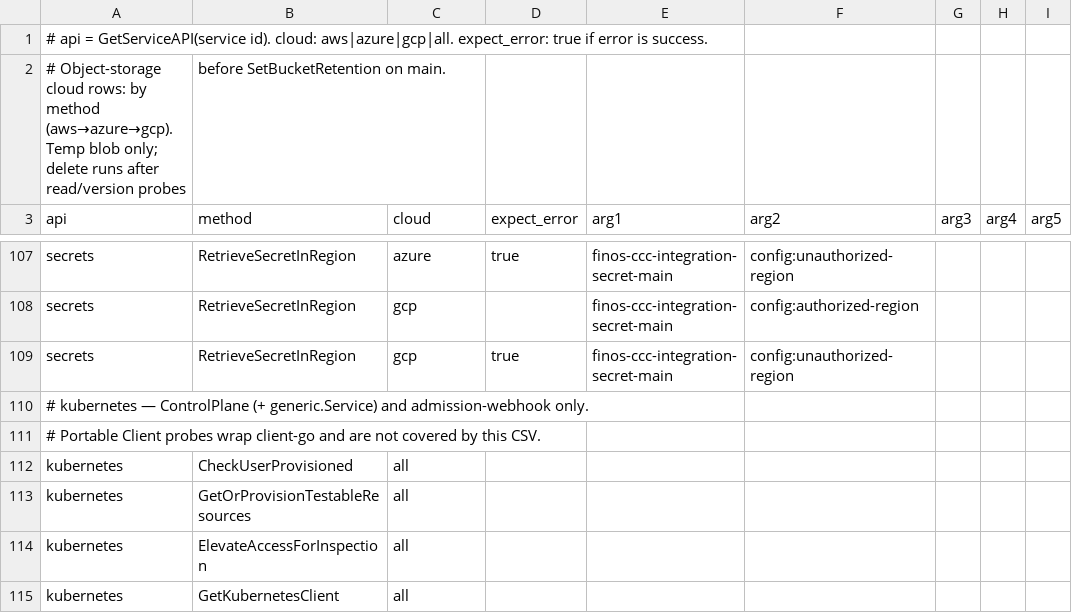
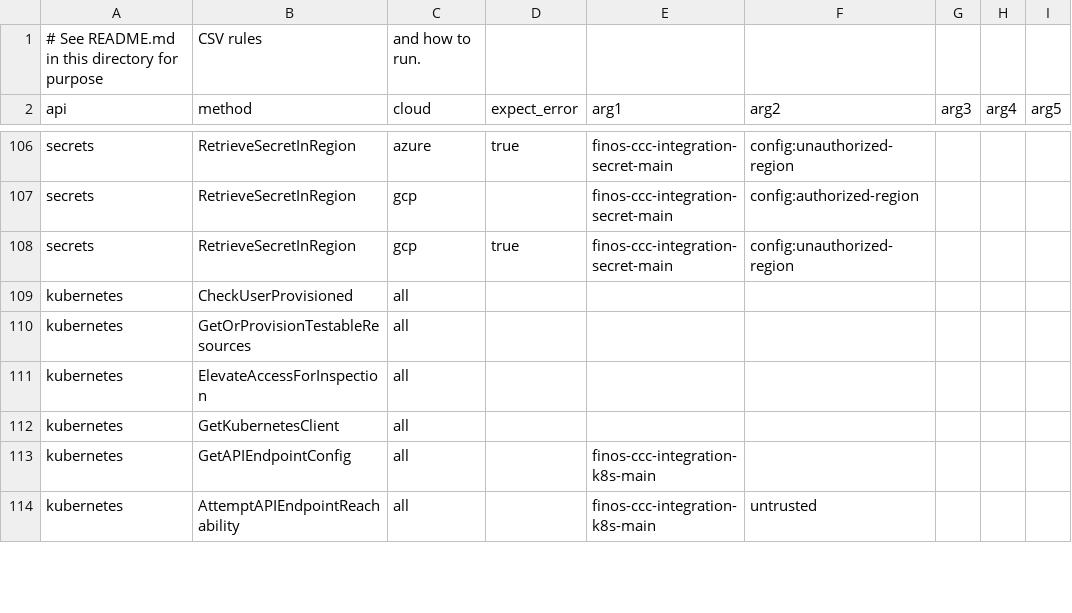
Before and after one commit to finos/common-cloud-controls, a CSV file: modules/cloud-api-test/integration_calls.csv, drawn as a sheet; only a part is shown, gaps mark what is left out; the shorter side is filled out with more unchanged rows; removed rows and columns are numbered as before the commit, all else as after; the diff covers the shown part only; the diff names each change by its address in the sheet, - before the commit and + after, or states it on an @@ line.

```diff
--- a/modules/cloud-api-test/integration_calls.csv
+++ b/modules/cloud-api-test/integration_calls.csv
-row 1: # api = GetServiceAPI(service id). cloud: aws|azure|gcp|all. expect_error: true if error is success.
-row 2: # Object-storage cloud rows: by method (aws→azure→gcp). Temp blob only; delete runs after read/version probes | before SetBucketRetention on main.
+row 1: # See README.md in this directory for purpose | CSV rules | and how to run.
-row 110: # kubernetes — ControlPlane (+ generic.Service) and admission-webhook only.
-row 111: # Portable Client probes wrap client-go and are not covered by this CSV.
```
Also changed, not shown: 13 removed rows, 1 moved row and 2 edited cells elsewhere in this file, 1 other file.
